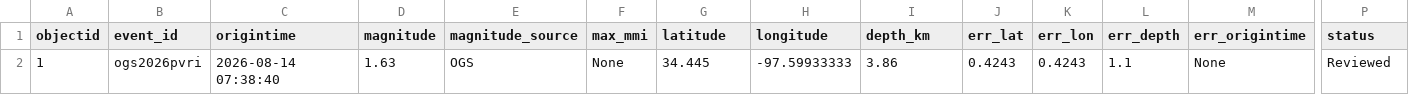
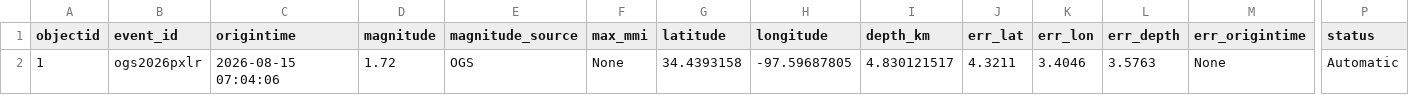
Before and after one commit to Hy-X/OGS_Catalog_Update, a CSV file: ogs_events_past_1days.csv, drawn as a sheet; only a part is shown, gaps mark what is left out; the diff names each change by its address in the sheet, - before the commit and + after, or states it on an @@ line.

```diff
--- a/ogs_events_past_1days.csv
+++ b/ogs_events_past_1days.csv
-B2 (event_id): ogs2026pvri
+B2 (event_id): ogs2026pxlr
-C2 (origintime): 2026-08-14 07:38:40
+C2 (origintime): 2026-08-15 07:04:06
-D2 (magnitude): 1.63
+D2 (magnitude): 1.72
-G2 (latitude): 34.445
+G2 (latitude): 34.4393158
-H2 (longitude): -97.59933333
+H2 (longitude): -97.59687805
-I2 (depth_km): 3.86
+I2 (depth_km): 4.830121517
-J2 (err_lat): 0.4243
+J2 (err_lat): 4.3211
-K2 (err_lon): 0.4243
+K2 (err_lon): 3.4046
-L2 (err_depth): 1.1
+L2 (err_depth): 3.5763
-P2 (status): Reviewed
+P2 (status): Automatic
```
Also changed, not shown: ogs_events_past_30days.csv, ogs_events_past_7days.csv, 1 other file.
